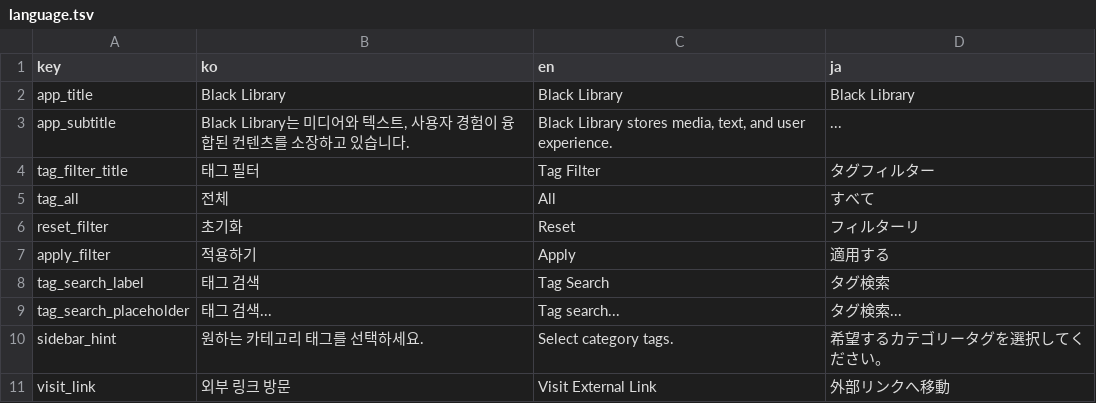
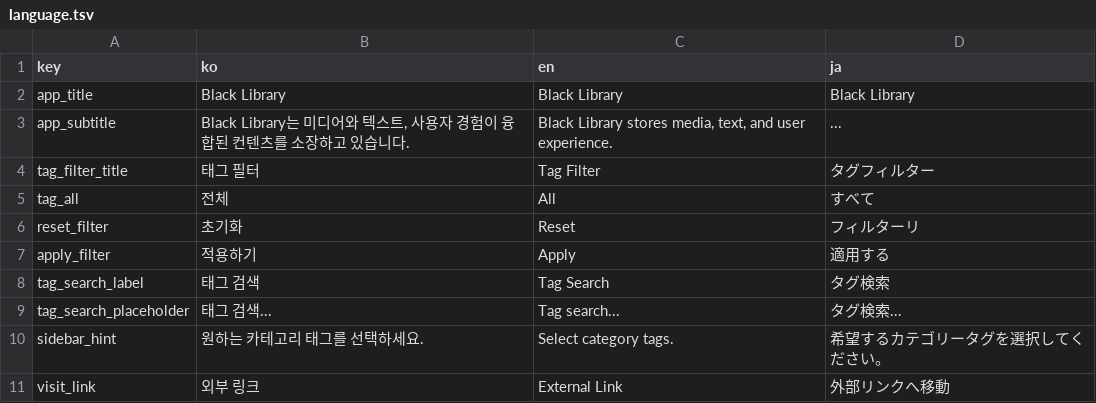
Before and after one commit to BlackLibraryDev/main, a TSV file: datas/language.tsv, drawn as a sheet.

```diff
--- a/datas/language.tsv
+++ b/datas/language.tsv
@@ -10,2 +10,2 @@ tag_search_placeholder	태그 검색...	Tag search...	タグ検索...
 sidebar_hint	원하는 카테고리 태그를 선택하세요.	Select category tags.	希望するカテゴリータグを選択してください。
-visit_link	외부 링크 방문	Visit External Link	外部リンクへ移動
+visit_link	외부 링크	External Link	外部リンクへ移動
```
Also changed, not shown: datas/data.tsv, datas/translate.tsv, 3 other files.
